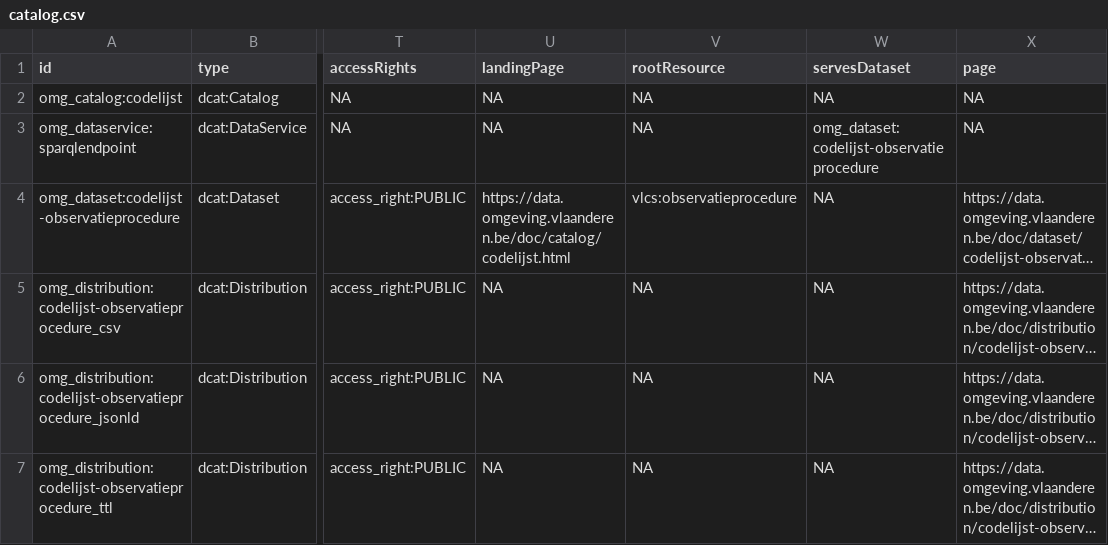
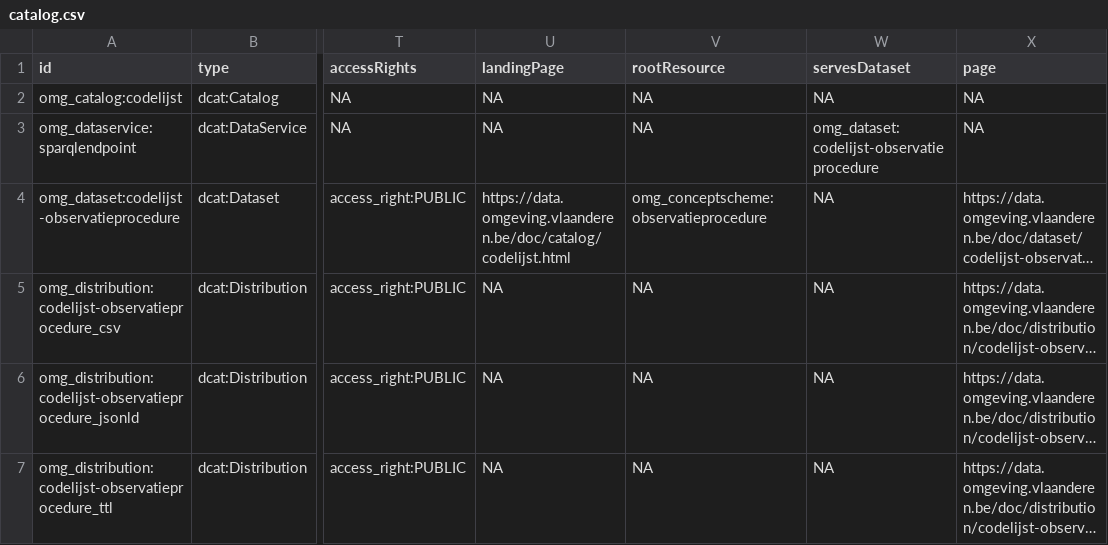
Before and after one commit to milieuinfo/codelijst-observatieprocedure, a CSV file: src/main/resources/be/vlaanderen/omgeving/data/id/dataset/codelijst-observatieprocedure/catalog.csv, drawn as a sheet; only a part is shown, gaps mark what is left out; long unchanged cells end in …; the diff names each change by its address in the sheet, - before the commit and + after, or states it on an @@ line.

Commit message:
rootResource en downloadUrl

```diff
--- a/src/main/resources/be/vlaanderen/omgeving/data/id/dataset/codelijst-observatieprocedure/catalog.csv
+++ b/src/main/resources/be/vlaanderen/omgeving/data/id/dataset/codelijst-observatieprocedure/catalog.csv
-V4 (rootResource): vlcs:observatieprocedure
+V4 (rootResource): omg_conceptscheme:observatieprocedure
```
